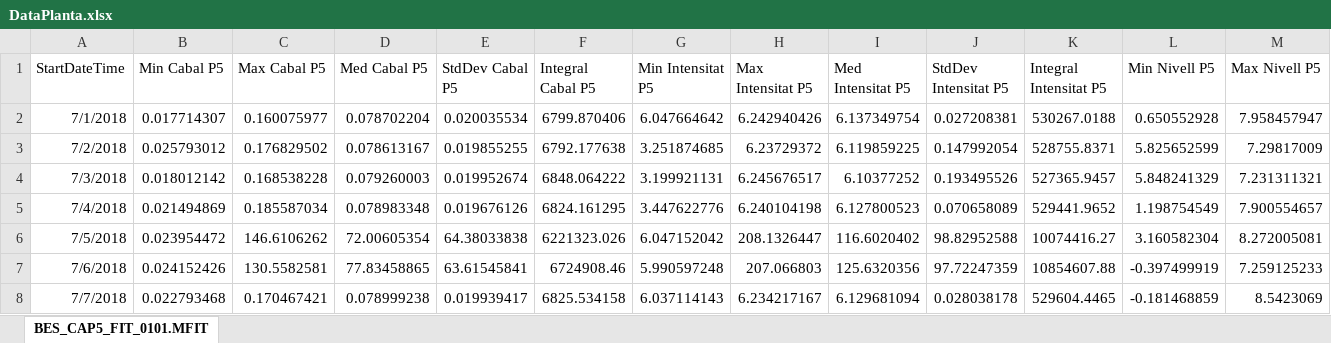
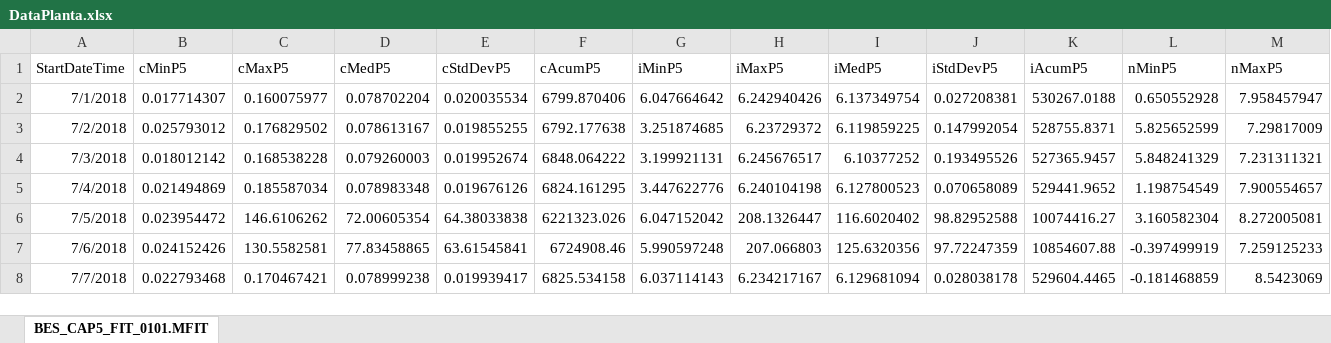
Before and after one commit to marcbonastre/ProjecteTFM, an Excel workbook: PlantData/DataPlanta.xlsx, sheet BES_CAP5_FIT_0101.MFIT, drawn as a sheet; only a part is shown; values as stored, in another font and other column widths than the file's, no borders; the diff covers the shown part only; the diff names each change by its address in the sheet, - before the commit and + after, or states it on an @@ line.

Commit message:
se modifica el nombre de las columnas

```diff
--- a/PlantData/DataPlanta.xlsx (sheet BES_CAP5_FIT_0101.MFIT)
+++ b/PlantData/DataPlanta.xlsx (sheet BES_CAP5_FIT_0101.MFIT)
-B1: Min Cabal P5
+B1: cMinP5
-C1: Max Cabal P5
+C1: cMaxP5
-D1: Med Cabal P5
+D1: cMedP5
-E1: StdDev Cabal P5
+E1: cStdDevP5
-F1: Integral Cabal P5
+F1: cAcumP5
-G1: Min Intensitat P5
+G1: iMinP5
-H1: Max Intensitat P5
+H1: iMaxP5
-I1: Med Intensitat P5
+I1: iMedP5
-J1: StdDev Intensitat P5
+J1: iStdDevP5
-K1: Integral Intensitat P5
+K1: iAcumP5
-L1: Min Nivell P5
+L1: nMinP5
-M1: Max Nivell P5
+M1: nMaxP5
```
Also changed, not shown: 38 edited cells elsewhere in this sheet.
